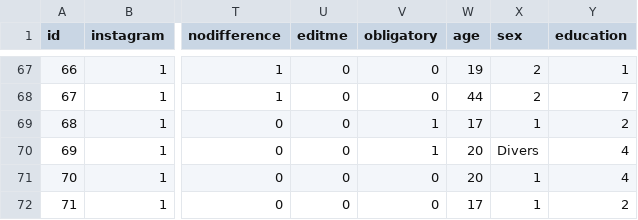
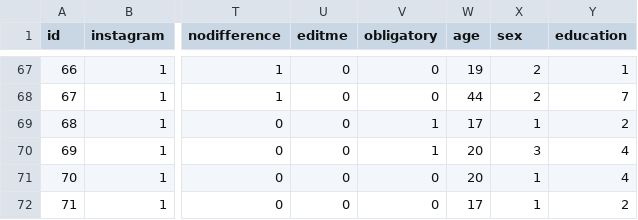
Before and after one commit to lh137-cr/MMF1, a CSV file: MMF1.csv, drawn as a sheet; only a part is shown, gaps mark what is left out; the diff names each change by its address in the sheet, - before the commit and + after, or states it on an @@ line.

Commit message:
Update MMF1.csv

```diff
--- a/MMF1.csv
+++ b/MMF1.csv
-X70 (sex): Divers
+X70 (sex): 3
```
